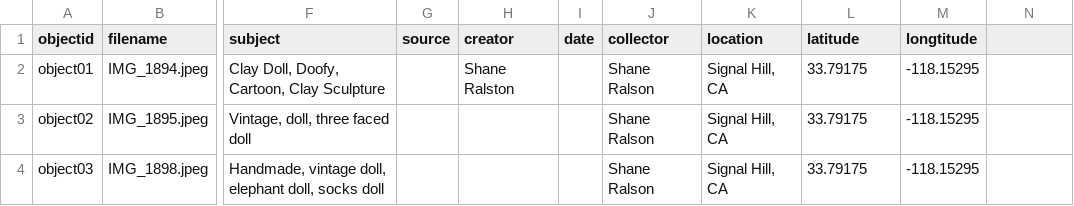
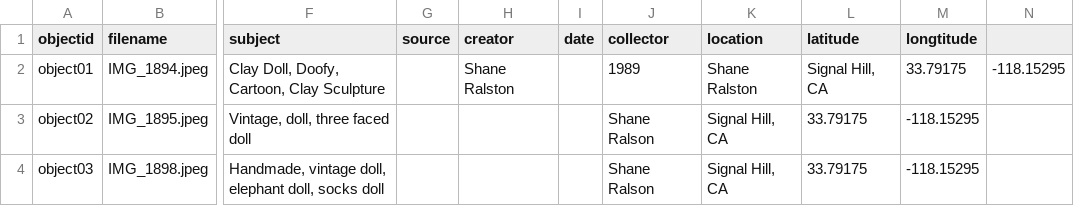
Before and after one commit to TKhuslen/bluecollection, a CSV file: _data/blueroom-metadata.csv, drawn as a sheet; only a part is shown, gaps mark what is left out; the diff names each change by its address in the sheet, - before the commit and + after, or states it on an @@ line.

Commit message:
Update blueroom-metadata.csv

```diff
--- a/_data/blueroom-metadata.csv
+++ b/_data/blueroom-metadata.csv
-J2 (collector): Shane Ralson
+J2 (collector): 1989
-K2 (location): Signal Hill, CA
+K2 (location): Shane Ralston
-L2 (latitude): 33.79175
+L2 (latitude): Signal Hill, CA
-M2 (longtitude): -118.15295
+M2 (longtitude): 33.79175
-N2: (empty)
+N2: -118.15295
```
